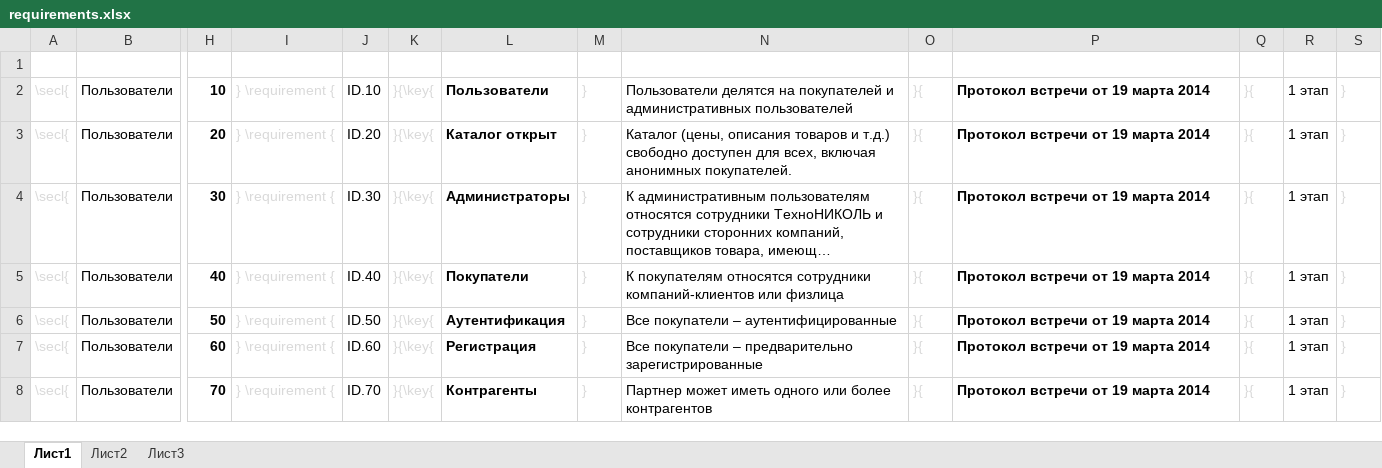
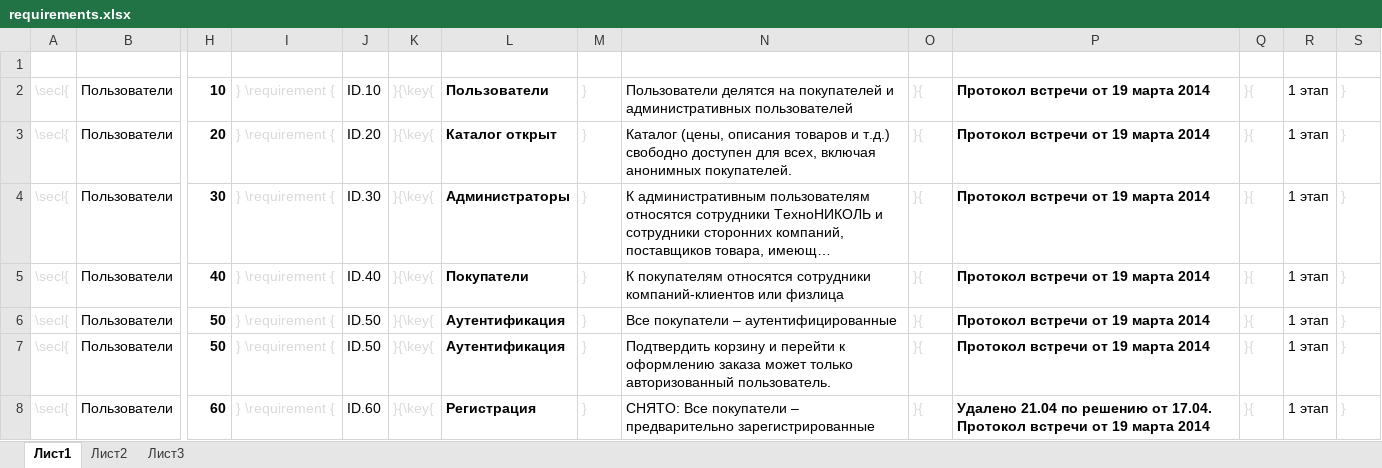
Before and after one commit to raliev2/tn, an Excel workbook: SRS/requirements.xlsx, sheet Лист1, drawn as a sheet; only a part is shown, gaps mark what is left out; the shorter side is filled out with more unchanged rows; long unchanged cells end in …; values as stored, in another font and other column widths than the file's, no borders; addresses are those after the commit; rows hold the shown columns only; the diff covers the shown part only; the diff names each change by its address in the sheet, - before the commit and + after, or states it on an @@ line.

```diff
--- a/SRS/requirements.xlsx (sheet Лист1)
+++ b/SRS/requirements.xlsx (sheet Лист1)
+row 7: \secl{ | Пользователи | 50 | } \requirement { | ID.50 | }{\key{ | Аутентификация | } | Подтвердить корзину и перейти к оформлению заказа может только авторизованный пользователь. | }{ | Протокол встречи от 19 марта 2014 | }{ | 1 этап | }
-N8: Все покупатели…
+N8: СНЯТО: Все покупатели…
-P8: Протокол встречи…
+P8: Удалено 21.04 по решению от 17.04. Протокол встречи…
```
Also changed, not shown: 20 added rows and 28 edited cells elsewhere in this sheet, formulas that keep their value, 5 other files.
